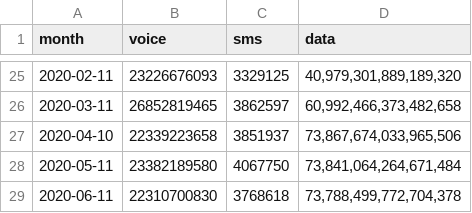
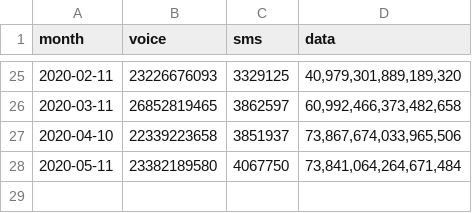
Before and after one commit to continuousGT/2100, a CSV file: dist/awn_usage2018.csv, drawn as a sheet; only a part is shown, gaps mark what is left out; the diff names each change by its address in the sheet, - before the commit and + after, or states it on an @@ line.

Commit message:
Update awn_usage2018.csv
correct dueto ais change

```diff
--- a/dist/awn_usage2018.csv
+++ b/dist/awn_usage2018.csv
-row 29: 2020-06-11 | 22310700830 | 3768618 | 73,788,499,772,704,378
```
